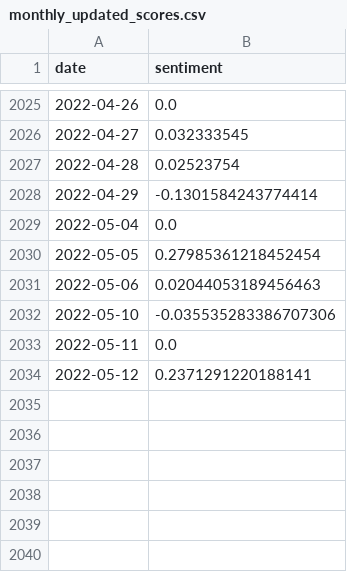
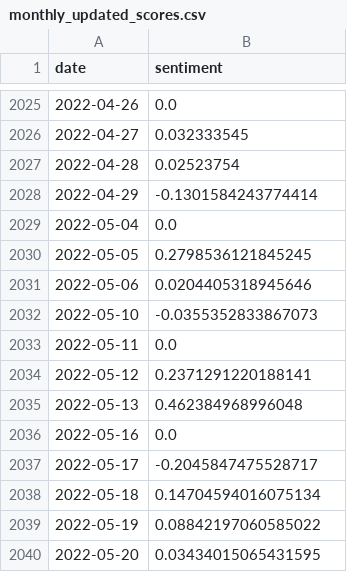
Before and after one commit to seansom/stock-direction-forecasting, a CSV file: sentiment data/JFC/monthly_updated_scores.csv, drawn as a sheet; only a part is shown, gaps mark what is left out.

```diff
--- a/sentiment data/JFC/monthly_updated_scores.csv
+++ b/sentiment data/JFC/monthly_updated_scores.csv
@@ -2029,6 +2029,12 @@ date,sentiment
 2022-05-04,0.0
-2022-05-05,0.27985361218452454
-2022-05-06,0.02044053189456463
-2022-05-10,-0.035535283386707306
+2022-05-05,0.2798536121845245
+2022-05-06,0.0204405318945646
+2022-05-10,-0.0355352833867073
 2022-05-11,0.0
 2022-05-12,0.2371291220188141
+2022-05-13,0.462384968996048
+2022-05-16,0.0
+2022-05-17,-0.2045847475528717
+2022-05-18,0.14704594016075134
+2022-05-19,0.08842197060585022
+2022-05-20,0.03434015065431595
```
Also changed, not shown: sentiment data/ALI/monthly_updated_scores.csv, sentiment data/BPI/monthly_updated_scores.csv, 21 other files.
